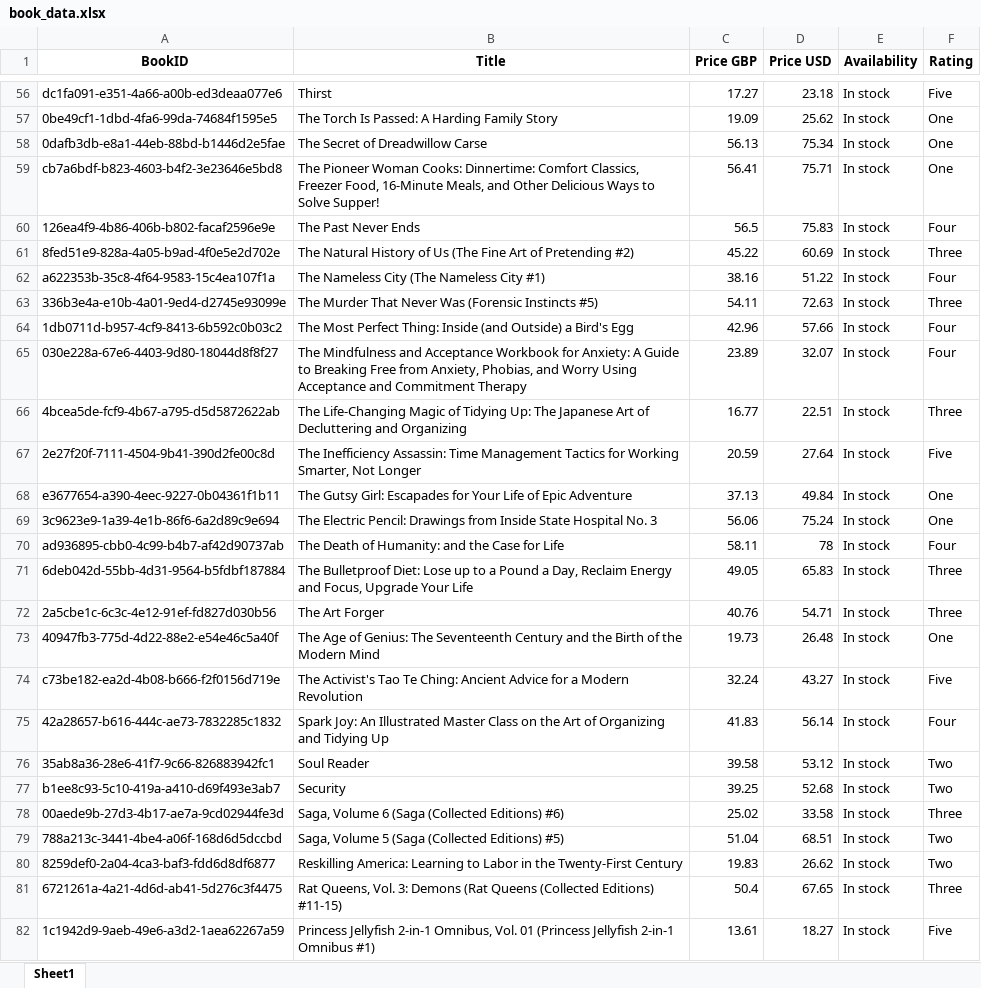
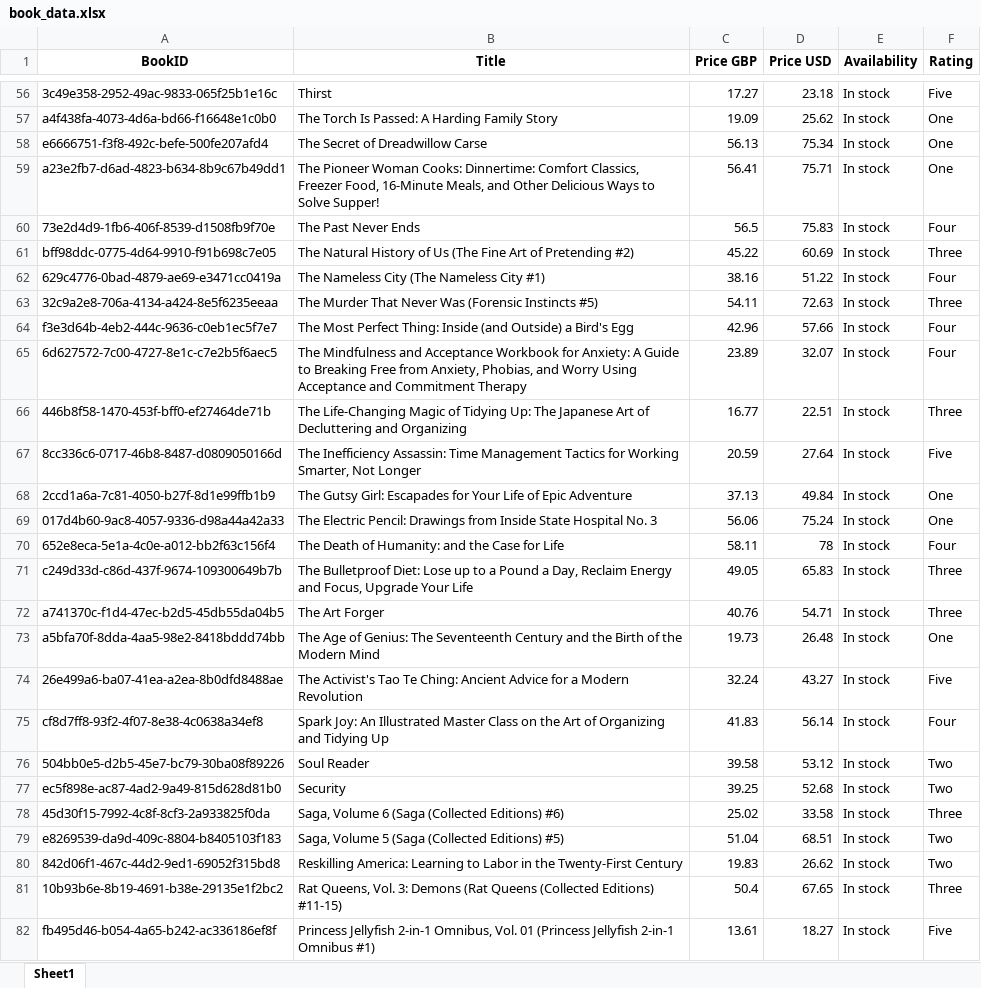
Before and after one commit to codingsolutionsoneproblematatime/playwright-scraper-books, an Excel workbook: book_data.xlsx, sheet Sheet1, drawn as a sheet; only a part is shown, gaps mark what is left out; values as stored, in another font and other column widths than the file's, no borders; the diff covers the shown part only; the diff names each change by its address in the sheet, - before the commit and + after, or states it on an @@ line.

Commit message:
add GUID for BookID and execution time tracking

```diff
--- a/book_data.xlsx (sheet Sheet1)
+++ b/book_data.xlsx (sheet Sheet1)
-A56 (BookID): dc1fa091-e351-4a66-a00b-ed3deaa077e6
+A56 (BookID): 3c49e358-2952-49ac-9833-065f25b1e16c
-A57 (BookID): 0be49cf1-1dbd-4fa6-99da-74684f1595e5
+A57 (BookID): a4f438fa-4073-4d6a-bd66-f16648e1c0b0
-A58 (BookID): 0dafb3db-e8a1-44eb-88bd-b1446d2e5fae
+A58 (BookID): e6666751-f3f8-492c-befe-500fe207afd4
-A59 (BookID): cb7a6bdf-b823-4603-b4f2-3e23646e5bd8
+A59 (BookID): a23e2fb7-d6ad-4823-b634-8b9c67b49dd1
-A60 (BookID): 126ea4f9-4b86-406b-b802-facaf2596e9e
+A60 (BookID): 73e2d4d9-1fb6-406f-8539-d1508fb9f70e
-A61 (BookID): 8fed51e9-828a-4a05-b9ad-4f0e5e2d702e
+A61 (BookID): bff98ddc-0775-4d64-9910-f91b698c7e05
-A62 (BookID): a622353b-35c8-4f64-9583-15c4ea107f1a
+A62 (BookID): 629c4776-0bad-4879-ae69-e3471cc0419a
-A63 (BookID): 336b3e4a-e10b-4a01-9ed4-d2745e93099e
+A63 (BookID): 32c9a2e8-706a-4134-a424-8e5f6235eeaa
-A64 (BookID): 1db0711d-b957-4cf9-8413-6b592c0b03c2
+A64 (BookID): f3e3d64b-4eb2-444c-9636-c0eb1ec5f7e7
-A65 (BookID): 030e228a-67e6-4403-9d80-18044d8f8f27
+A65 (BookID): 6d627572-7c00-4727-8e1c-c7e2b5f6aec5
-A66 (BookID): 4bcea5de-fcf9-4b67-a795-d5d5872622ab
+A66 (BookID): 446b8f58-1470-453f-bff0-ef27464de71b
-A67 (BookID): 2e27f20f-7111-4504-9b41-390d2fe00c8d
+A67 (BookID): 8cc336c6-0717-46b8-8487-d0809050166d
-A68 (BookID): e3677654-a390-4eec-9227-0b04361f1b11
+A68 (BookID): 2ccd1a6a-7c81-4050-b27f-8d1e99ffb1b9
-A69 (BookID): 3c9623e9-1a39-4e1b-86f6-6a2d89c9e694
+A69 (BookID): 017d4b60-9ac8-4057-9336-d98a44a42a33
-A70 (BookID): ad936895-cbb0-4c99-b4b7-af42d90737ab
+A70 (BookID): 652e8eca-5e1a-4c0e-a012-bb2f63c156f4
-A71 (BookID): 6deb042d-55bb-4d31-9564-b5fdbf187884
+A71 (BookID): c249d33d-c86d-437f-9674-109300649b7b
-A72 (BookID): 2a5cbe1c-6c3c-4e12-91ef-fd827d030b56
+A72 (BookID): a741370c-f1d4-47ec-b2d5-45db55da04b5
-A73 (BookID): 40947fb3-775d-4d22-88e2-e54e46c5a40f
+A73 (BookID): a5bfa70f-8dda-4aa5-98e2-8418bddd74bb
-A74 (BookID): c73be182-ea2d-4b08-b666-f2f0156d719e
+A74 (BookID): 26e499a6-ba07-41ea-a2ea-8b0dfd8488ae
-A75 (BookID): 42a28657-b616-444c-ae73-7832285c1832
+A75 (BookID): cf8d7ff8-93f2-4f07-8e38-4c0638a34ef8
-A76 (BookID): 35ab8a36-28e6-41f7-9c66-826883942fc1
+A76 (BookID): 504bb0e5-d2b5-45e7-bc79-30ba08f89226
-A77 (BookID): b1ee8c93-5c10-419a-a410-d69f493e3ab7
+A77 (BookID): ec5f898e-ac87-4ad2-9a49-815d628d81b0
-A78 (BookID): 00aede9b-27d3-4b17-ae7a-9cd02944fe3d
+A78 (BookID): 45d30f15-7992-4c8f-8cf3-2a933825f0da
-A79 (BookID): 788a213c-3441-4be4-a06f-168d6d5dccbd
+A79 (BookID): e8269539-da9d-409c-8804-b8405103f183
-A80 (BookID): 8259def0-2a04-4ca3-baf3-fdd6d8df6877
+A80 (BookID): 842d06f1-467c-44d2-9ed1-69052f315bd8
-A81 (BookID): 6721261a-4a21-4d6d-ab41-5d276c3f4475
+A81 (BookID): 10b93b6e-8b19-4691-b38e-29135e1f2bc2
-A82 (BookID): 1c1942d9-9aeb-49e6-a3d2-1aea62267a59
+A82 (BookID): fb495d46-b054-4a65-b242-ac336186ef8f
```
Also changed, not shown: 973 edited cells elsewhere in this sheet, 2 other files.
